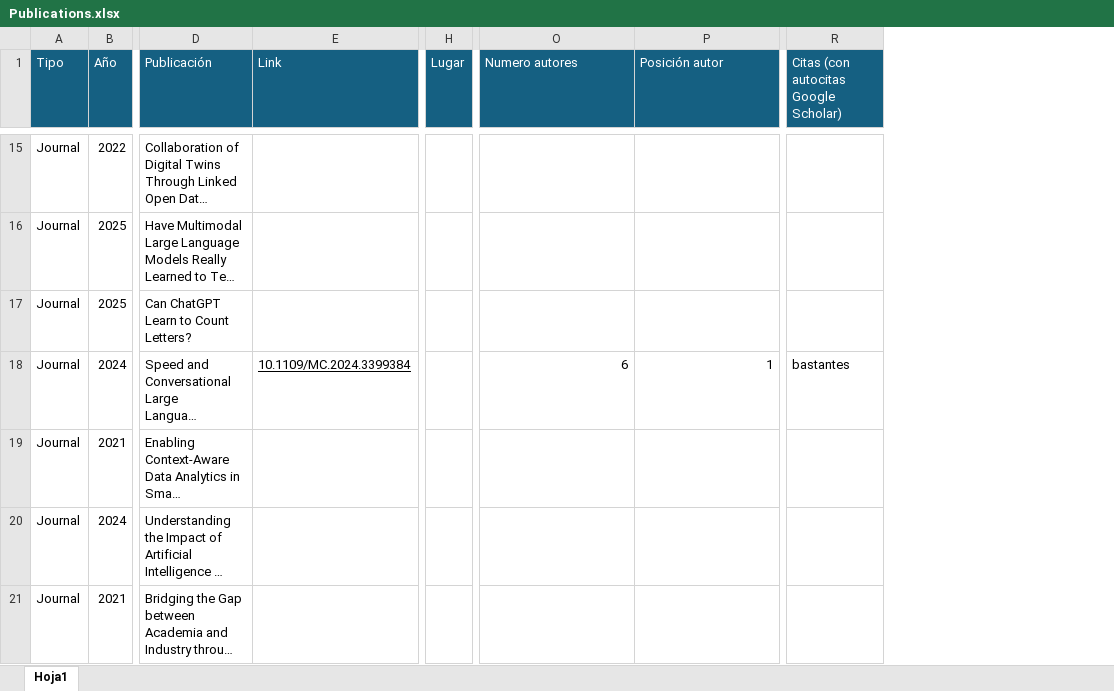
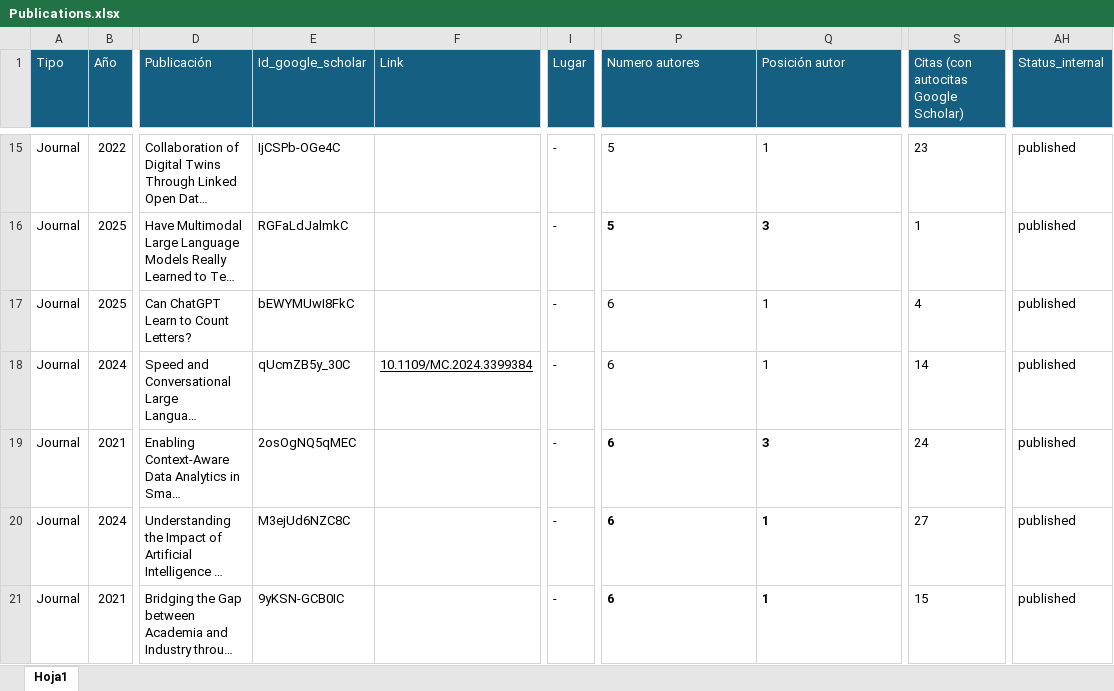
Before and after one commit to javicond3/javicond3.github.io, an Excel workbook: data/Publications.xlsx, sheet Hoja1, drawn as a sheet; only a part is shown, gaps mark what is left out; long unchanged cells end in …; values as stored, in another font and other column widths than the file's, no borders; conditional formats not drawn; addresses are those after the commit; the diff covers the shown part only; the diff names each change by its address in the sheet, - before the commit and + after, or states it on an @@ line.

```diff
--- a/data/Publications.xlsx (sheet Hoja1)
+++ b/data/Publications.xlsx (sheet Hoja1)
+column E (Id_google_scholar), rows 15-21: IjCSPb-OGe4C | RGFaLdJalmkC | bEWYMUwI8FkC | qUcmZB5y_30C | 2osOgNQ5qMEC | M3ejUd6NZC8C | 9yKSN-GCB0IC
+column AH (Status_internal), rows 15-21: all published
-I15:I21 (Lugar): (empty)
+I15:I21 (Lugar): -
-P15:P16 (Numero autores): (empty)
+P15:P16 (Numero autores): 5
-Q15 (Posición autor): (empty)
+Q15 (Posición autor): 1
-S15: (empty)
+S15: 23
-Q16 (Posición autor): (empty)
+Q16 (Posición autor): 3
-S16: (empty)
+S16: 1
-P17 (Numero autores): (empty)
+P17 (Numero autores): 6
-Q17 (Posición autor): (empty)
+Q17 (Posición autor): 1
-S17: (empty)
+S17: 4
-P18:Q18 alignment: right
+P18:Q18 alignment: left
-S18: bastantes
+S18: 14
-P19:P21 (Numero autores): (empty)
+P19:P21 (Numero autores): 6
-Q19 (Posición autor): (empty)
+Q19 (Posición autor): 3
-S19: (empty)
+S19: 24
-Q20:Q21 (Posición autor): (empty)
+Q20:Q21 (Posición autor): 1
-S20: (empty)
+S20: 27
-S21: (empty)
+S21: 15
```
Also changed, not shown: 37 added rows, 100 edited cells and cell formats elsewhere in this sheet, data/Courses.xlsx, data/Projects.xlsx.
